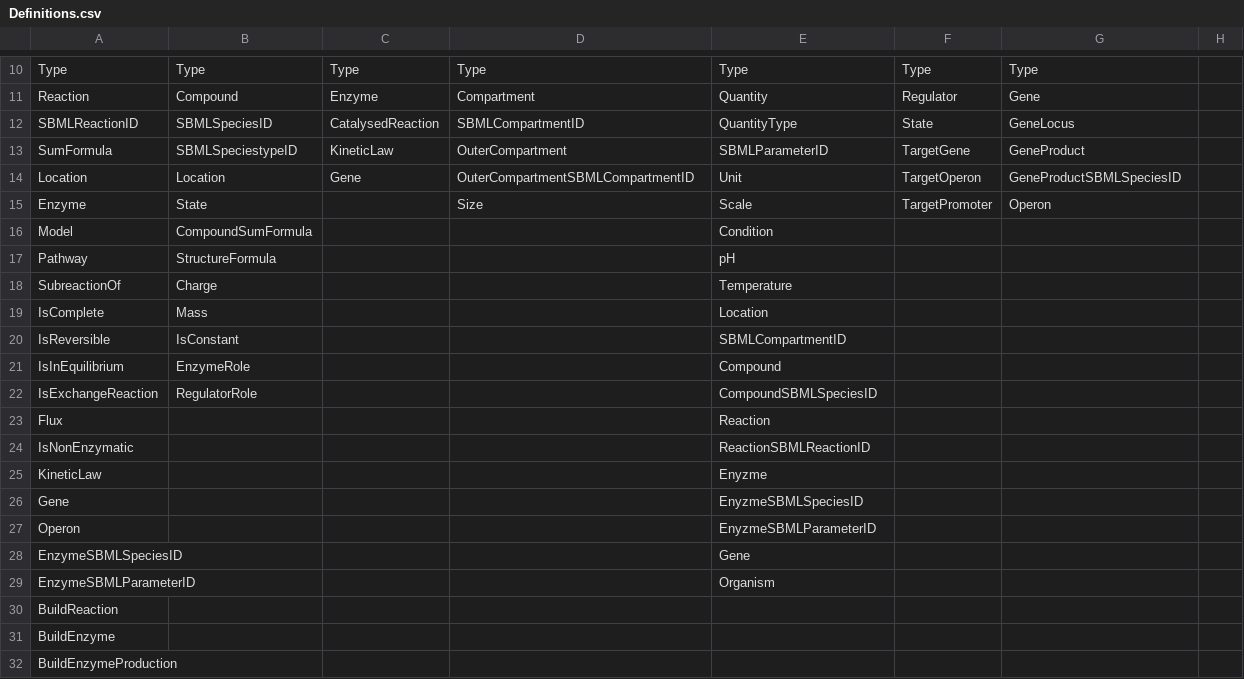
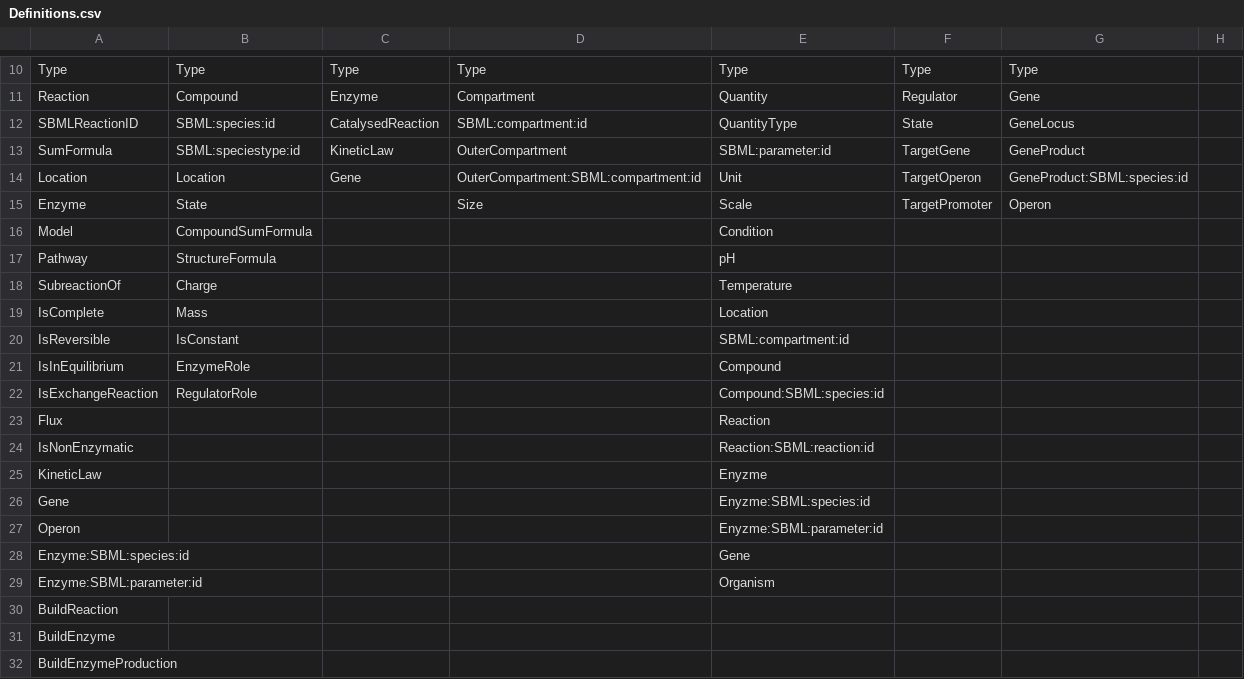
Before and after one commit to tlubitz/SBtab, a CSV file: definitions/Definitions.csv, drawn as a sheet; only a part is shown, gaps mark what is left out.

Commit message:
definitiontable changed 	Please enter the commit message for your changes. Lines starting 	# with '#' will be ignored, and an empty message aborts the commit. 	# On branch master 	# Changes to be committed: 	#   (use "git reset HEAD <file>..." to unstage) 	# 	#	modified:   definitions/Definitions.csv 	# 	# Untracked files: 	#   (use "git add <file>..." to include in what will be committed) 	# 	#	SBtab.pyc 	#	SBtabTools.pyc 	#	openTable.pyc 	#	tablib/packages/yaml/__init__.pyc 	#	tablib/packages/yaml/composer.pyc 	#	tablib/packages/yaml/constructor.pyc 	#	tablib/packages/yaml/cyaml.pyc 	#	tablib/packages/yaml/dumper.pyc 	#	tablib/packages/yaml/emitter.pyc 	#	tablib/packages/yaml/error.pyc 	#	tablib/packages/yaml/events.pyc

```diff
--- a/definitions/Definitions.csv
+++ b/definitions/Definitions.csv
@@ -11,5 +11,5 @@ Type	Type	Type	Type	Type	Type	Type
 Reaction	Compound	Enzyme	Compartment	Quantity	Regulator	Gene	
-SBMLReactionID	SBMLSpeciesID	CatalysedReaction	SBMLCompartmentID	QuantityType	State	GeneLocus	
-SumFormula	SBMLSpeciestypeID	KineticLaw	OuterCompartment	SBMLParameterID	TargetGene	GeneProduct	
-Location	Location	Gene	OuterCompartmentSBMLCompartmentID	Unit	TargetOperon	GeneProductSBMLSpeciesID	
+SBMLReactionID	SBML:species:id	CatalysedReaction	SBML:compartment:id	QuantityType	State	GeneLocus	
+SumFormula	SBML:speciestype:id	KineticLaw	OuterCompartment	SBML:parameter:id	TargetGene	GeneProduct	
+Location	Location	Gene	OuterCompartment:SBML:compartment:id	Unit	TargetOperon	GeneProduct:SBML:species:id	
 Enzyme	State		Size	Scale	TargetPromoter	Operon	
@@ -19,12 +19,12 @@ SubreactionOf	Charge			Temperature
 IsComplete	Mass			Location			
-IsReversible	IsConstant			SBMLCompartmentID			
+IsReversible	IsConstant			SBML:compartment:id			
 IsInEquilibrium	EnzymeRole			Compound			
-IsExchangeReaction	RegulatorRole			CompoundSBMLSpeciesID			
+IsExchangeReaction	RegulatorRole			Compound:SBML:species:id			
 Flux				Reaction			
-IsNonEnzymatic				ReactionSBMLReactionID			
+IsNonEnzymatic				Reaction:SBML:reaction:id			
 KineticLaw				Enyzme			
-Gene				EnyzmeSBMLSpeciesID			
-Operon				EnyzmeSBMLParameterID			
-EnzymeSBMLSpeciesID				Gene			
-EnzymeSBMLParameterID				Organism			
+Gene				Enyzme:SBML:species:id			
+Operon				Enyzme:SBML:parameter:id			
+Enzyme:SBML:species:id				Gene			
+Enzyme:SBML:parameter:id				Organism			
 BuildReaction							
```
